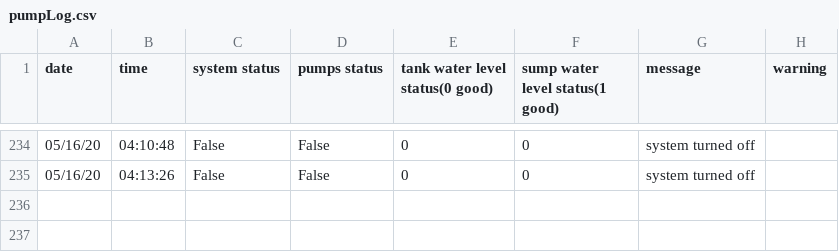
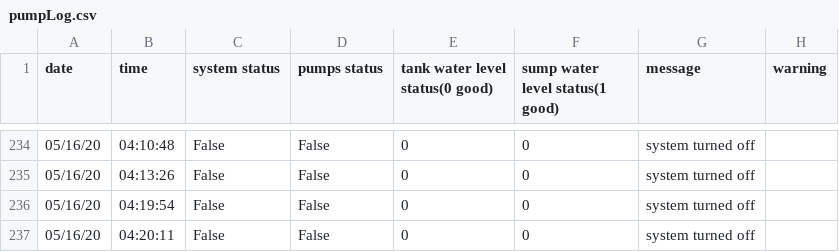
Before and after one commit to JoshBeers/AquariumController, a CSV file: logs/pumpLog.csv, drawn as a sheet; only a part is shown, gaps mark what is left out; the diff names each change by its address in the sheet, - before the commit and + after, or states it on an @@ line.

```diff
--- a/logs/pumpLog.csv
+++ b/logs/pumpLog.csv
+row 236: 05/16/20 | 04:19:54 | False | False | 0 | 0 | system turned off
+row 237: 05/16/20 | 04:20:11 | False | False | 0 | 0 | system turned off
```
Also changed, not shown: 3 other files.
